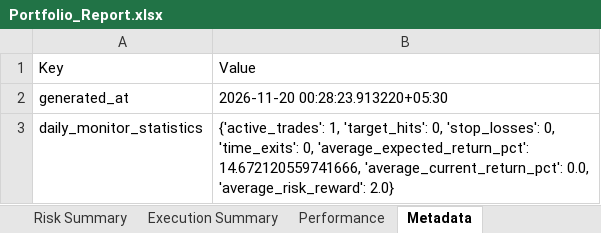
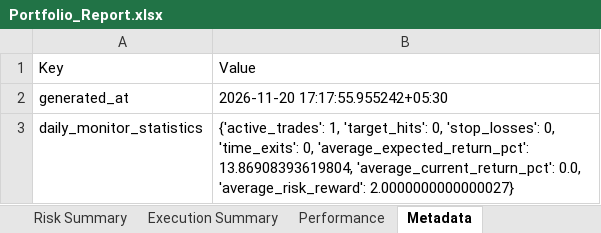
Before and after one commit to PavanSaiNekkala/Scanner, an Excel workbook: scanner_monitor/reports/latest/Portfolio_Report.xlsx, sheet Metadata, drawn as a sheet; values as stored, in another font and other column widths than the file's, no borders; the diff names each change by its address in the sheet, - before the commit and + after, or states it on an @@ line.

```diff
--- a/scanner_monitor/reports/latest/Portfolio_Report.xlsx (sheet Metadata)
+++ b/scanner_monitor/reports/latest/Portfolio_Report.xlsx (sheet Metadata)
-B2: 2026-11-20 00:28:23.913220+05:30
+B2: 2026-11-20 17:17:55.955242+05:30
-B3: …0, 'average_expected_return_pct': 14.672120559741666, 'average_current_return_pct': 0.0, 'average_risk_reward': 2.0}
+B3: …0, 'average_expected_return_pct': 13.86908393619804, 'average_current_return_pct': 0.0, 'average_risk_reward': 2.0000000000000027}
```
Also changed, not shown: sheet Holdings, sheet Daily Monitor, sheet Risk Summary, 13 other files.
